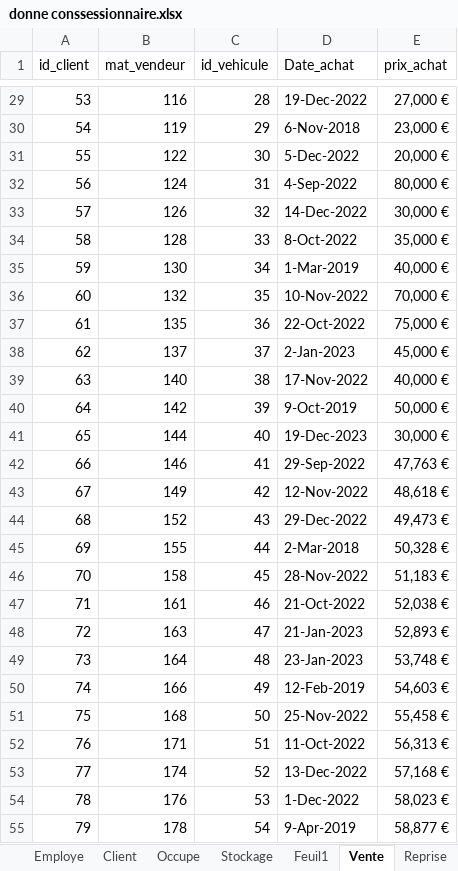
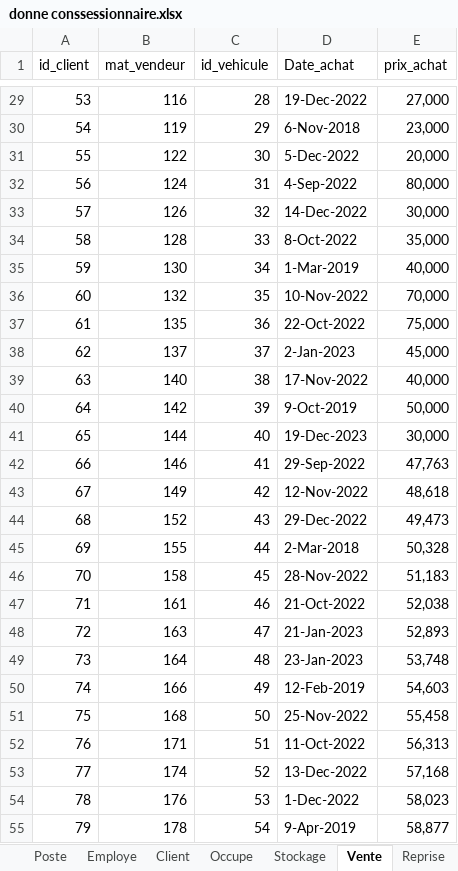
Before and after one commit to Kg-elie/BDD_-concessionnaire, an Excel workbook: donne conssessionnaire.xlsx, sheet Vente, drawn as a sheet; only a part is shown, gaps mark what is left out; values as stored, in another font and other column widths than the file's, no borders; the diff covers the shown part only; the diff names each change by its address in the sheet, - before the commit and + after, or states it on an @@ line.

```diff
--- a/donne conssessionnaire.xlsx (sheet Vente)
+++ b/donne conssessionnaire.xlsx (sheet Vente)
-sheet tab: Feuil1
-E29 (prix_achat): 27,000 €
+E29 (prix_achat): 27,000
-E30 (prix_achat): 23,000 €
+E30 (prix_achat): 23,000
-E31 (prix_achat): 20,000 €
+E31 (prix_achat): 20,000
-E32 (prix_achat): 80,000 €
+E32 (prix_achat): 80,000
-E33 (prix_achat): 30,000 €
+E33 (prix_achat): 30,000
-E34 (prix_achat): 35,000 €
+E34 (prix_achat): 35,000
-E35 (prix_achat): 40,000 €
+E35 (prix_achat): 40,000
-E36 (prix_achat): 70,000 €
+E36 (prix_achat): 70,000
-E37 (prix_achat): 75,000 €
+E37 (prix_achat): 75,000
-E38 (prix_achat): 45,000 €
+E38 (prix_achat): 45,000
-E39 (prix_achat): 40,000 €
+E39 (prix_achat): 40,000
-E40 (prix_achat): 50,000 €
+E40 (prix_achat): 50,000
-E41 (prix_achat): 30,000 €
+E41 (prix_achat): 30,000
-E42 (prix_achat): 47,763 €
+E42 (prix_achat): 47,763
-E43 (prix_achat): 48,618 €
+E43 (prix_achat): 48,618
-E44 (prix_achat): 49,473 €
+E44 (prix_achat): 49,473
-E45 (prix_achat): 50,328 €
+E45 (prix_achat): 50,328
-E46 (prix_achat): 51,183 €
+E46 (prix_achat): 51,183
-E47 (prix_achat): 52,038 €
+E47 (prix_achat): 52,038
-E48 (prix_achat): 52,893 €
+E48 (prix_achat): 52,893
-E49 (prix_achat): 53,748 €
+E49 (prix_achat): 53,748
-E50 (prix_achat): 54,603 €
+E50 (prix_achat): 54,603
-E51 (prix_achat): 55,458 €
+E51 (prix_achat): 55,458
-E52 (prix_achat): 56,313 €
+E52 (prix_achat): 56,313
-E53 (prix_achat): 57,168 €
+E53 (prix_achat): 57,168
-E54 (prix_achat): 58,023 €
+E54 (prix_achat): 58,023
-E55 (prix_achat): 58,877 €
+E55 (prix_achat): 58,877
```
Also changed, not shown: 48 edited cells elsewhere in this sheet, sheet Voiture, sheet Occupe, sheet Poste, sheet Reprise, sheet Client, 2 other files.
